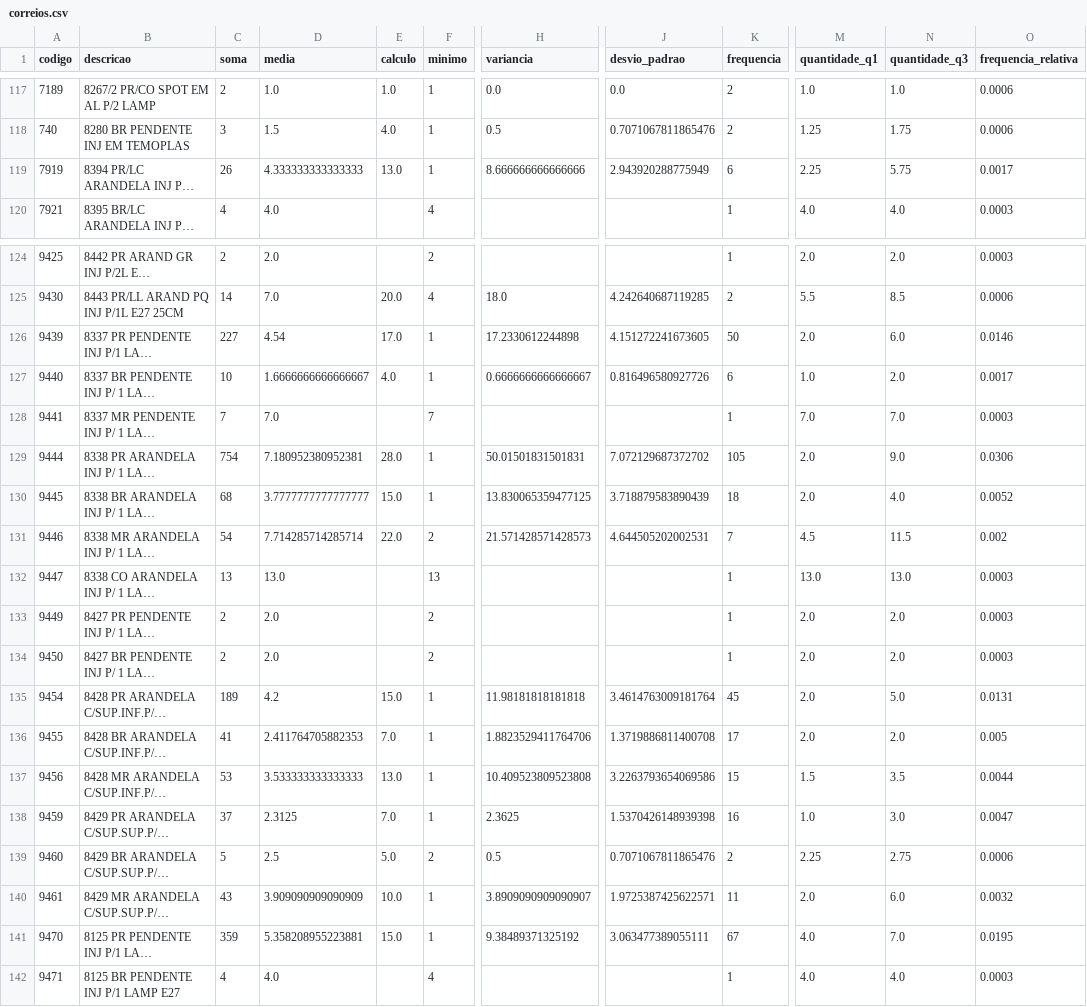
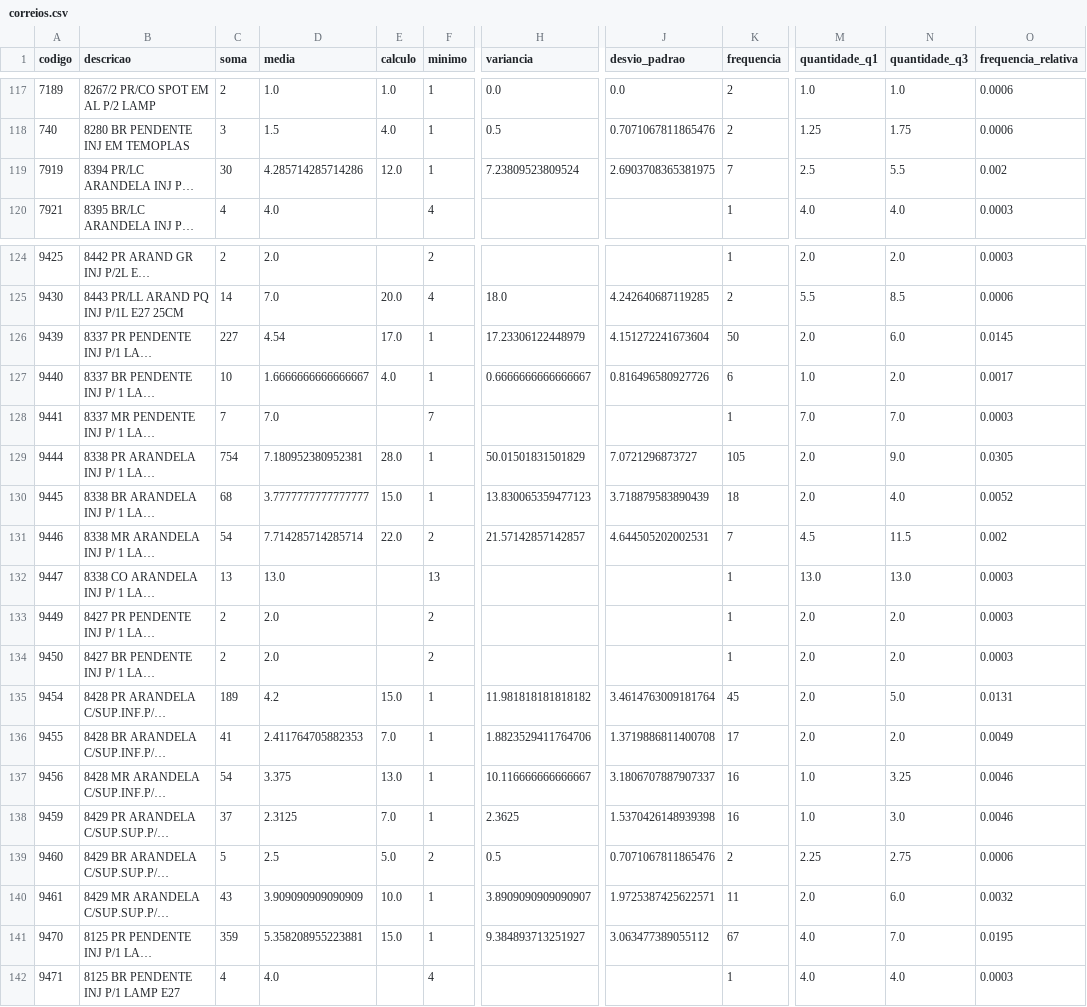
Before and after one commit to rafaelMachado1891/predicao_estoque, a CSV file: src/correios.csv, drawn as a sheet; only a part is shown, gaps mark what is left out; long unchanged cells end in …; the diff covers the shown part only; the diff names each change by its address in the sheet, - before the commit and + after, or states it on an @@ line.

```diff
--- a/src/correios.csv
+++ b/src/correios.csv
-C119 (soma): 26
+C119 (soma): 30
-D119 (media): 4.333333333333333
+D119 (media): 4.285714285714286
-E119 (calculo): 13.0
+E119 (calculo): 12.0
-H119 (variancia): 8.666666666666666
+H119 (variancia): 7.23809523809524
-J119 (desvio_padrao): 2.943920288775949
+J119 (desvio_padrao): 2.6903708365381975
-K119 (frequencia): 6
+K119 (frequencia): 7
-M119 (quantidade_q1): 2.25
+M119 (quantidade_q1): 2.5
-N119 (quantidade_q3): 5.75
+N119 (quantidade_q3): 5.5
-O119 (frequencia_relativa): 0.0017
+O119 (frequencia_relativa): 0.002
-H126 (variancia): 17.2330612244898
+H126 (variancia): 17.23306122448979
-J126 (desvio_padrao): 4.151272241673605
+J126 (desvio_padrao): 4.151272241673604
-O126 (frequencia_relativa): 0.0146
+O126 (frequencia_relativa): 0.0145
-H129 (variancia): 50.01501831501831
+H129 (variancia): 50.01501831501829
-J129 (desvio_padrao): 7.072129687372702
+J129 (desvio_padrao): 7.0721296873727
-O129 (frequencia_relativa): 0.0306
+O129 (frequencia_relativa): 0.0305
-H130 (variancia): 13.830065359477125
+H130 (variancia): 13.830065359477123
-H131 (variancia): 21.571428571428573
+H131 (variancia): 21.57142857142857
-H135 (variancia): 11.98181818181818
+H135 (variancia): 11.981818181818182
-O136 (frequencia_relativa): 0.005
+O136 (frequencia_relativa): 0.0049
-C137 (soma): 53
+C137 (soma): 54
-D137 (media): 3.533333333333333
+D137 (media): 3.375
-H137 (variancia): 10.409523809523808
+H137 (variancia): 10.116666666666667
-J137 (desvio_padrao): 3.2263793654069586
+J137 (desvio_padrao): 3.1806707887907337
-K137 (frequencia): 15
+K137 (frequencia): 16
-M137 (quantidade_q1): 1.5
+M137 (quantidade_q1): 1.0
-N137 (quantidade_q3): 3.5
+N137 (quantidade_q3): 3.25
-O137 (frequencia_relativa): 0.0044
+O137 (frequencia_relativa): 0.0046
-O138 (frequencia_relativa): 0.0047
+O138 (frequencia_relativa): 0.0046
-H141 (variancia): 9.38489371325192
+H141 (variancia): 9.384893713251927
-J141 (desvio_padrao): 3.063477389055111
+J141 (desvio_padrao): 3.063477389055112
```
Also changed, not shown: 1 added row and 125 edited cells elsewhere in this file, 2 other files.
